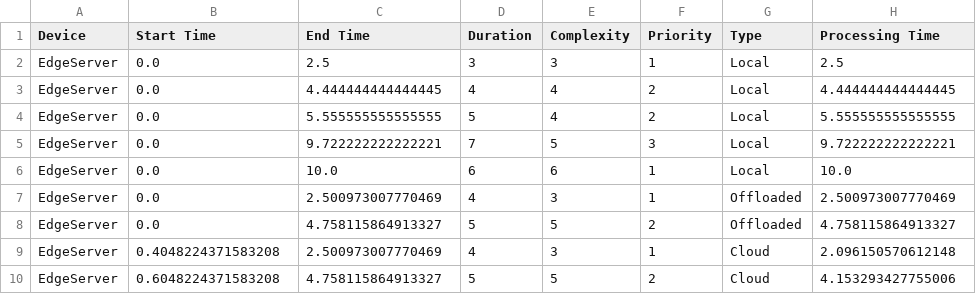
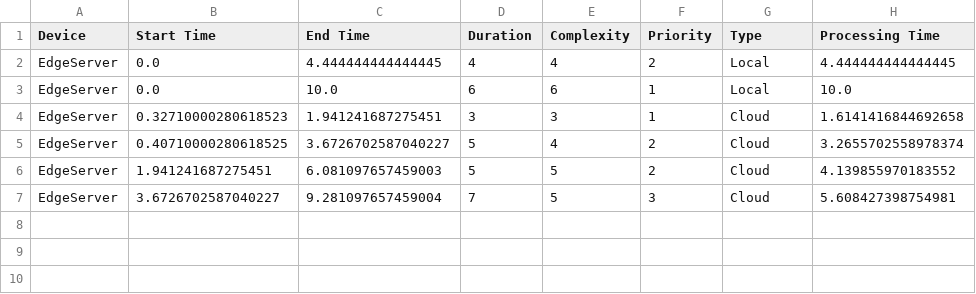
Before and after one commit to Riyadhalali/taskoffloading, a CSV file: simulation_results.csv, drawn as a sheet.

Commit message:
V5.0: implemented RL algorithm and compared between tasks offloading in both basic version or we call it non-RL and RL. V5.1: in the V5.0 the rl agent depends on just the network latency and don't consider load on server and task size or duration so i updated the get_state method to take this considerations into account. V5.2: improvements: printed the average processing time for local and cloud tasks calculated the reward function for making sure that agent is learning well. V5.3:  implemented You might want to experiment with different reward functions. # Currently, the reward is the negative of processing time, # but you could consider factors like task priority or server load in the reward calculation

```diff
--- a/simulation_results.csv
+++ b/simulation_results.csv
@@ -1,10 +1,7 @@
 Device,Start Time,End Time,Duration,Complexity,Priority,Type,Processing Time
-EdgeServer,0.0,2.5,3,3,1,Local,2.5
 EdgeServer,0.0,4.444444444444445,4,4,2,Local,4.444444444444445
-EdgeServer,0.0,5.555555555555555,5,4,2,Local,5.555555555555555
-EdgeServer,0.0,9.722222222222221,7,5,3,Local,9.722222222222221
 EdgeServer,0.0,10.0,6,6,1,Local,10.0
-EdgeServer,0.0,2.500973007770469,4,3,1,Offloaded,2.500973007770469
-EdgeServer,0.0,4.758115864913327,5,5,2,Offloaded,4.758115864913327
-EdgeServer,0.4048224371583208,2.500973007770469,4,3,1,Cloud,2.096150570612148
-EdgeServer,0.6048224371583208,4.758115864913327,5,5,2,Cloud,4.153293427755006
+EdgeServer,0.32710000280618523,1.941241687275451,3,3,1,Cloud,1.6141416844692658
+EdgeServer,0.40710000280618525,3.6726702587040227,5,4,2,Cloud,3.2655702558978374
+EdgeServer,1.941241687275451,6.081097657459003,5,5,2,Cloud,4.139855970183552
+EdgeServer,3.6726702587040227,9.281097657459004,7,5,3,Cloud,5.608427398754981
```
Also changed, not shown: 7 other files.
